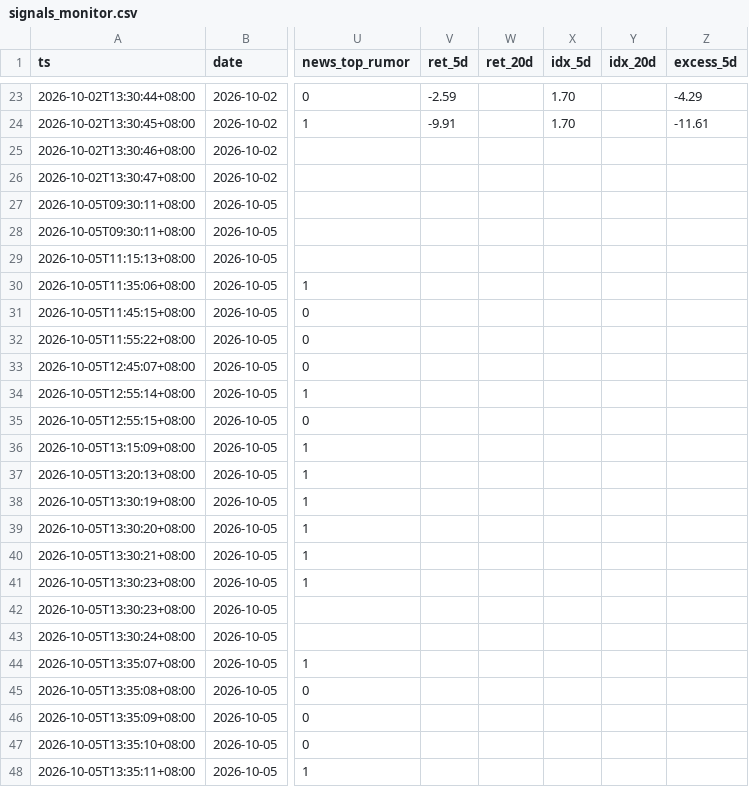
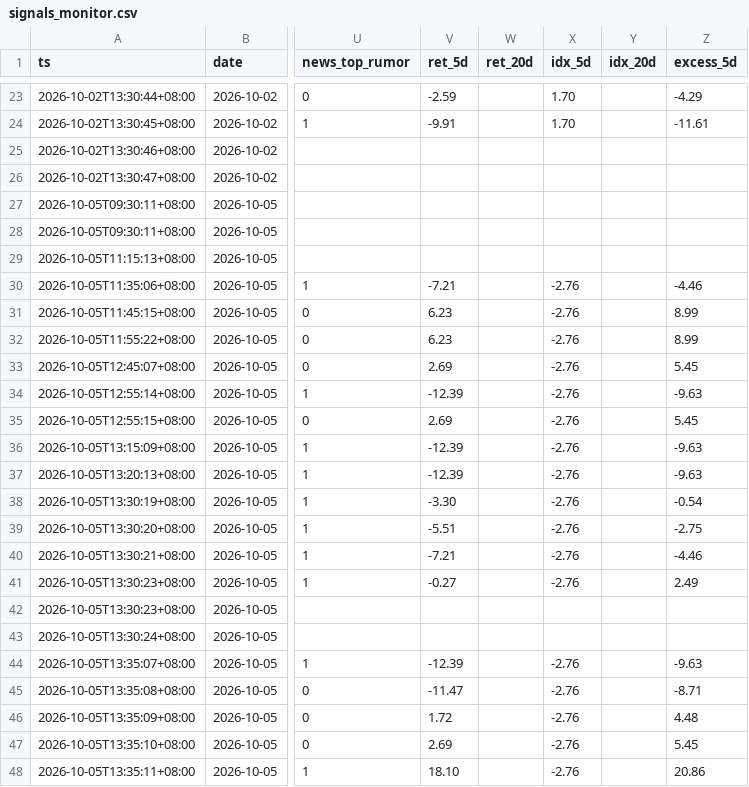
Before and after one commit to ANSONWANG666666/taiwan-stock-monitor, a CSV file: signals_monitor.csv, drawn as a sheet; only a part is shown, gaps mark what is left out; the diff covers the shown part only; the diff names each change by its address in the sheet, - before the commit and + after, or states it on an @@ line.

```diff
--- a/signals_monitor.csv
+++ b/signals_monitor.csv
-V30 (ret_5d): (empty)
+V30 (ret_5d): -7.21
-X30:X41 (idx_5d): (empty)
+X30:X41 (idx_5d): -2.76
-Z30 (excess_5d): (empty)
+Z30 (excess_5d): -4.46
-V31:V32 (ret_5d): (empty)
+V31:V32 (ret_5d): 6.23
-Z31:Z32 (excess_5d): (empty)
+Z31:Z32 (excess_5d): 8.99
-V33 (ret_5d): (empty)
+V33 (ret_5d): 2.69
-Z33 (excess_5d): (empty)
+Z33 (excess_5d): 5.45
-V34 (ret_5d): (empty)
+V34 (ret_5d): -12.39
-Z34 (excess_5d): (empty)
+Z34 (excess_5d): -9.63
-V35 (ret_5d): (empty)
+V35 (ret_5d): 2.69
-Z35 (excess_5d): (empty)
+Z35 (excess_5d): 5.45
-V36:V37 (ret_5d): (empty)
+V36:V37 (ret_5d): -12.39
-Z36:Z37 (excess_5d): (empty)
+Z36:Z37 (excess_5d): -9.63
-V38 (ret_5d): (empty)
+V38 (ret_5d): -3.30
-Z38 (excess_5d): (empty)
+Z38 (excess_5d): -0.54
-V39 (ret_5d): (empty)
+V39 (ret_5d): -5.51
-Z39 (excess_5d): (empty)
+Z39 (excess_5d): -2.75
-V40 (ret_5d): (empty)
+V40 (ret_5d): -7.21
-Z40 (excess_5d): (empty)
+Z40 (excess_5d): -4.46
-V41 (ret_5d): (empty)
+V41 (ret_5d): -0.27
-Z41 (excess_5d): (empty)
+Z41 (excess_5d): 2.49
-V44 (ret_5d): (empty)
+V44 (ret_5d): -12.39
-X44:X48 (idx_5d): (empty)
+X44:X48 (idx_5d): -2.76
-Z44 (excess_5d): (empty)
+Z44 (excess_5d): -9.63
-V45 (ret_5d): (empty)
+V45 (ret_5d): -11.47
-Z45 (excess_5d): (empty)
+Z45 (excess_5d): -8.71
-V46 (ret_5d): (empty)
+V46 (ret_5d): 1.72
-Z46 (excess_5d): (empty)
+Z46 (excess_5d): 4.48
-V47 (ret_5d): (empty)
+V47 (ret_5d): 2.69
-Z47 (excess_5d): (empty)
+Z47 (excess_5d): 5.45
-V48 (ret_5d): (empty)
+V48 (ret_5d): 18.10
-Z48 (excess_5d): (empty)
+Z48 (excess_5d): 20.86
```
Also changed, not shown: 9 edited cells elsewhere in this file, signals_market.csv, signals_pattern_chuaner.csv, 3 other files.
